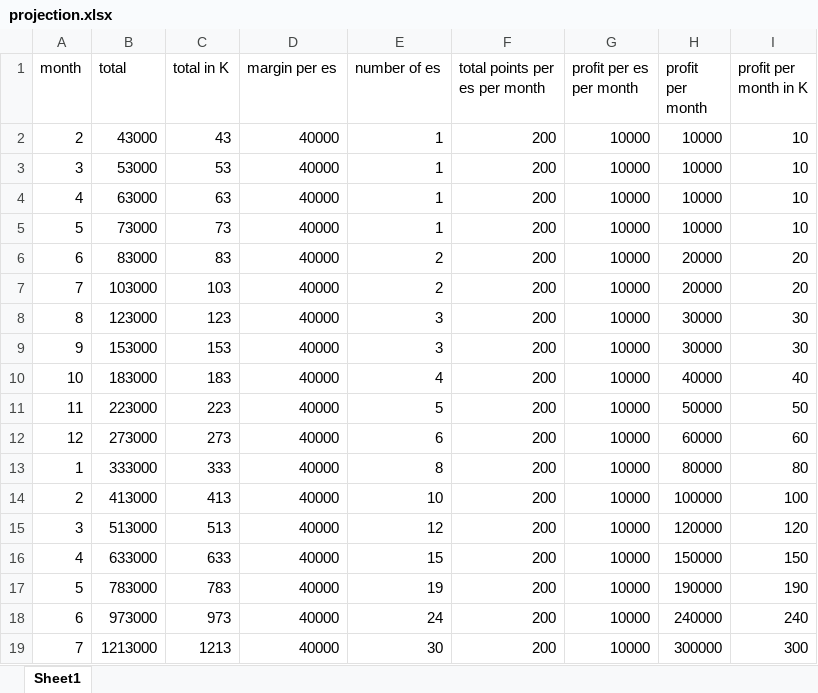
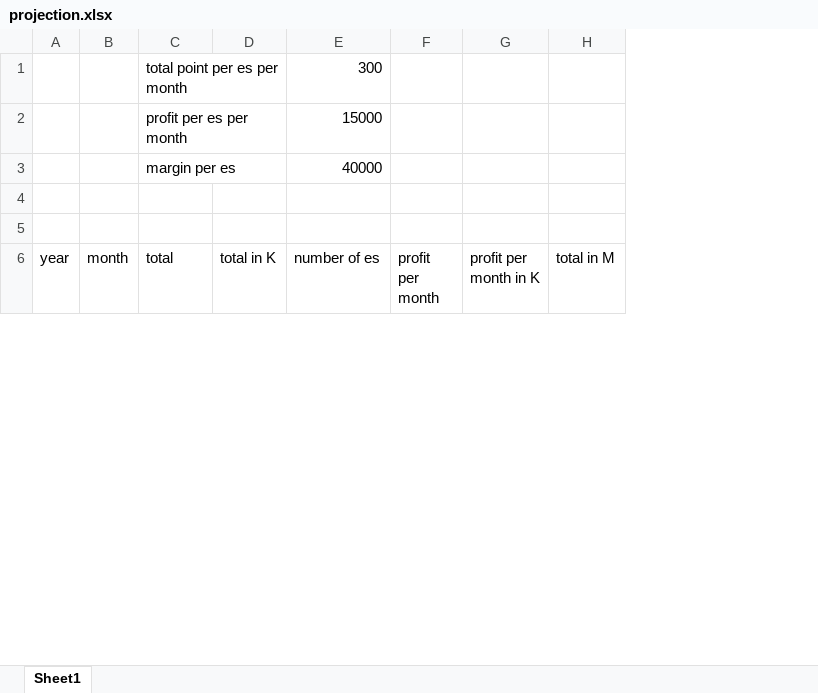
Before and after one commit to gegaoty/gegaoty.github.io, an Excel workbook: projection.xlsx, sheet Sheet1, drawn as a sheet; only a part is shown; values as stored, in another font and other column widths than the file's, no borders; removed rows and columns are numbered as before the commit, all else as after; the diff covers the shown part only; the diff names each change by its address in the sheet, - before the commit and + after, or states it on an @@ line.

Commit message:
1. add new note about pull back dynamics in bull market 2. new format for projection.xlsx

```diff
--- a/projection.xlsx (sheet Sheet1)
+++ b/projection.xlsx (sheet Sheet1)
+column A (year), empty
-column D (margin per es), empty
-column F (total points per es per month), empty
-column G (profit per es per month), empty
+column H (total in M), empty
+row 1:  |  | total point per es per month |  | 300
+row 2:  |  | profit per es per month |  | 15000
+row 3:  |  | margin per es |  | 40000
+row 4: (empty)
+row 5: (empty)
-row 2: 2 | 43000 | 43 | 40000 | 1 | 200 | 10000 | 10000 | 10
-row 3: 3 | 53000 | 53 | 40000 | 1 | 200 | 10000 | 10000 | 10
-row 4: 4 | 63000 | 63 | 40000 | 1 | 200 | 10000 | 10000 | 10
-row 5: 5 | 73000 | 73 | 40000 | 1 | 200 | 10000 | 10000 | 10
-row 6: 6 | 83000 | 83 | 40000 | 2 | 200 | 10000 | 20000 | 20
-row 7: 7 | 103000 | 103 | 40000 | 2 | 200 | 10000 | 20000 | 20
-row 8: 8 | 123000 | 123 | 40000 | 3 | 200 | 10000 | 30000 | 30
-row 9: 9 | 153000 | 153 | 40000 | 3 | 200 | 10000 | 30000 | 30
-row 10: 10 | 183000 | 183 | 40000 | 4 | 200 | 10000 | 40000 | 40
-row 11: 11 | 223000 | 223 | 40000 | 5 | 200 | 10000 | 50000 | 50
-row 12: 12 | 273000 | 273 | 40000 | 6 | 200 | 10000 | 60000 | 60
-row 13: 1 | 333000 | 333 | 40000 | 8 | 200 | 10000 | 80000 | 80
-row 14: 2 | 413000 | 413 | 40000 | 10 | 200 | 10000 | 100000 | 100
-row 15: 3 | 513000 | 513 | 40000 | 12 | 200 | 10000 | 120000 | 120
-row 16: 4 | 633000 | 633 | 40000 | 15 | 200 | 10000 | 150000 | 150
-row 17: 5 | 783000 | 783 | 40000 | 19 | 200 | 10000 | 190000 | 190
-row 18: 6 | 973000 | 973 | 40000 | 24 | 200 | 10000 | 240000 | 240
-row 19: 7 | 1213000 | 1213 | 40000 | 30 | 200 | 10000 | 300000 | 300
```
Also changed, not shown: 36 added rows and 18 removed rows elsewhere in this sheet, 1 other file.
